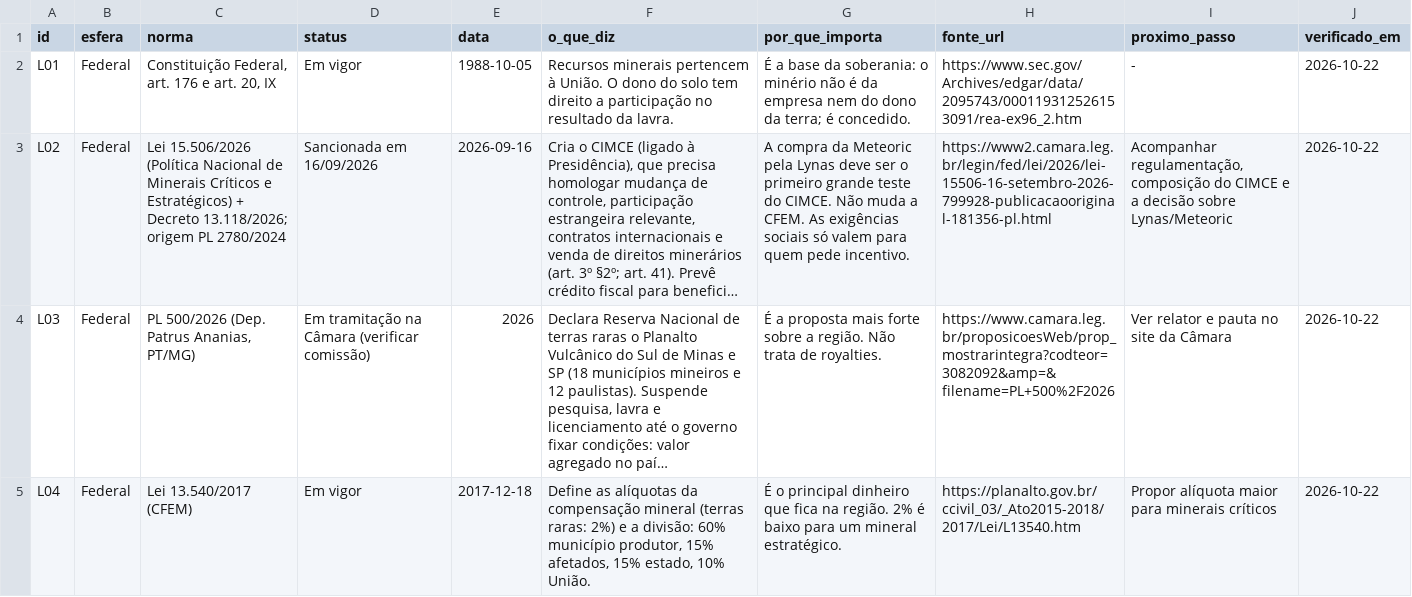
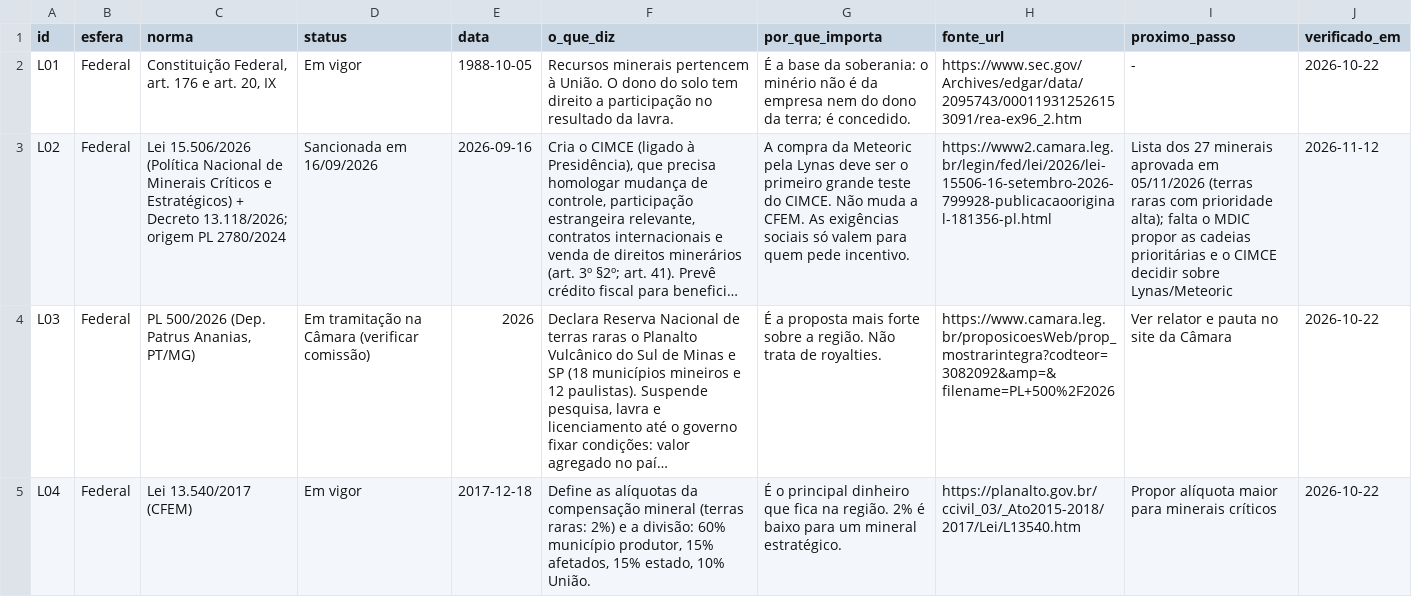
Before and after one commit to amarigo/segredos-abertos, a CSV file: terras-raras/dados/leis.csv, drawn as a sheet; only a part is shown; long unchanged cells end in …; the diff names each change by its address in the sheet, - before the commit and + after, or states it on an @@ line.

```diff
--- a/terras-raras/dados/leis.csv
+++ b/terras-raras/dados/leis.csv
-I3 (proximo_passo): Acompanhar regulamentação, composição do CIMCE e a decisão sobre Lynas/Meteoric
+I3 (proximo_passo): Lista dos 27 minerais aprovada em 05/11/2026 (terras raras com prioridade alta); falta o MDIC propor as cadeias prioritárias e o CIMCE decidir sobre Lynas/Meteoric
-J3 (verificado_em): 2026-10-22
+J3 (verificado_em): 2026-11-12
```
Also changed, not shown: terras-raras/dados/empresas.csv, terras-raras/dados/processos_noticias.csv.
